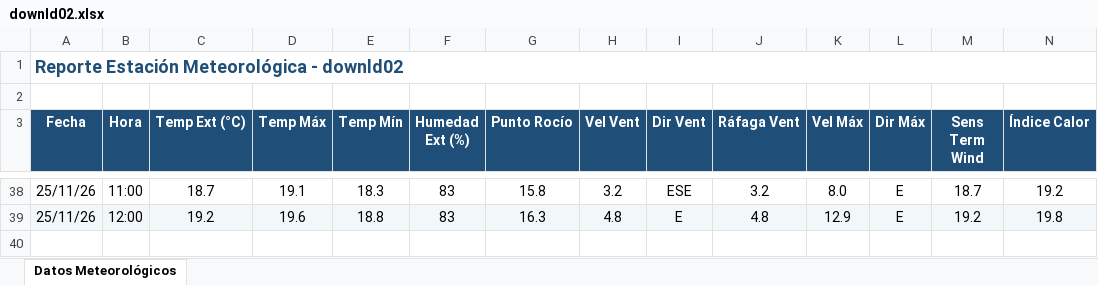
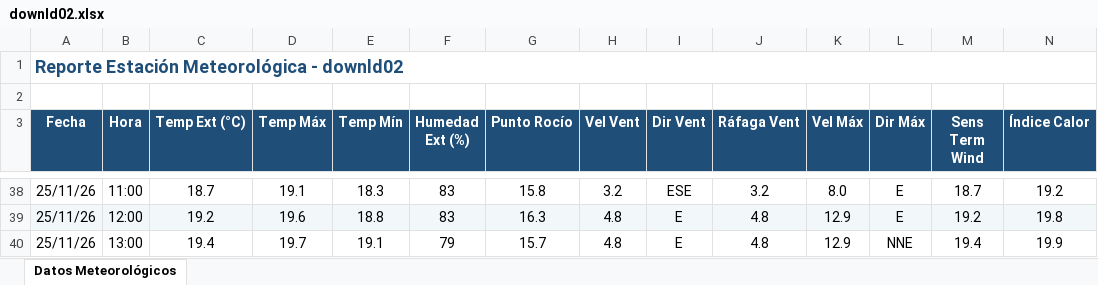
Before and after one commit to intasalta/ema_cerrillos, an Excel workbook: downld02.xlsx, sheet Datos Meteorológicos, drawn as a sheet; only a part is shown, gaps mark what is left out; values as stored, in another font and other column widths than the file's, no borders; rows hold the shown columns only; the diff names each change by its address in the sheet, - before the commit and + after, or states it on an @@ line.

```diff
--- a/downld02.xlsx (sheet Datos Meteorológicos)
+++ b/downld02.xlsx (sheet Datos Meteorológicos)
+row 40: 25/11/26 | 13:00 | 19.4 | 19.7 | 19.1 | 79 | 15.7 | 4.8 | E | 4.8 | 12.9 | NNE | 19.4 | 19.9
```
Also changed, not shown: downld08.xlsx, 2 other files.
